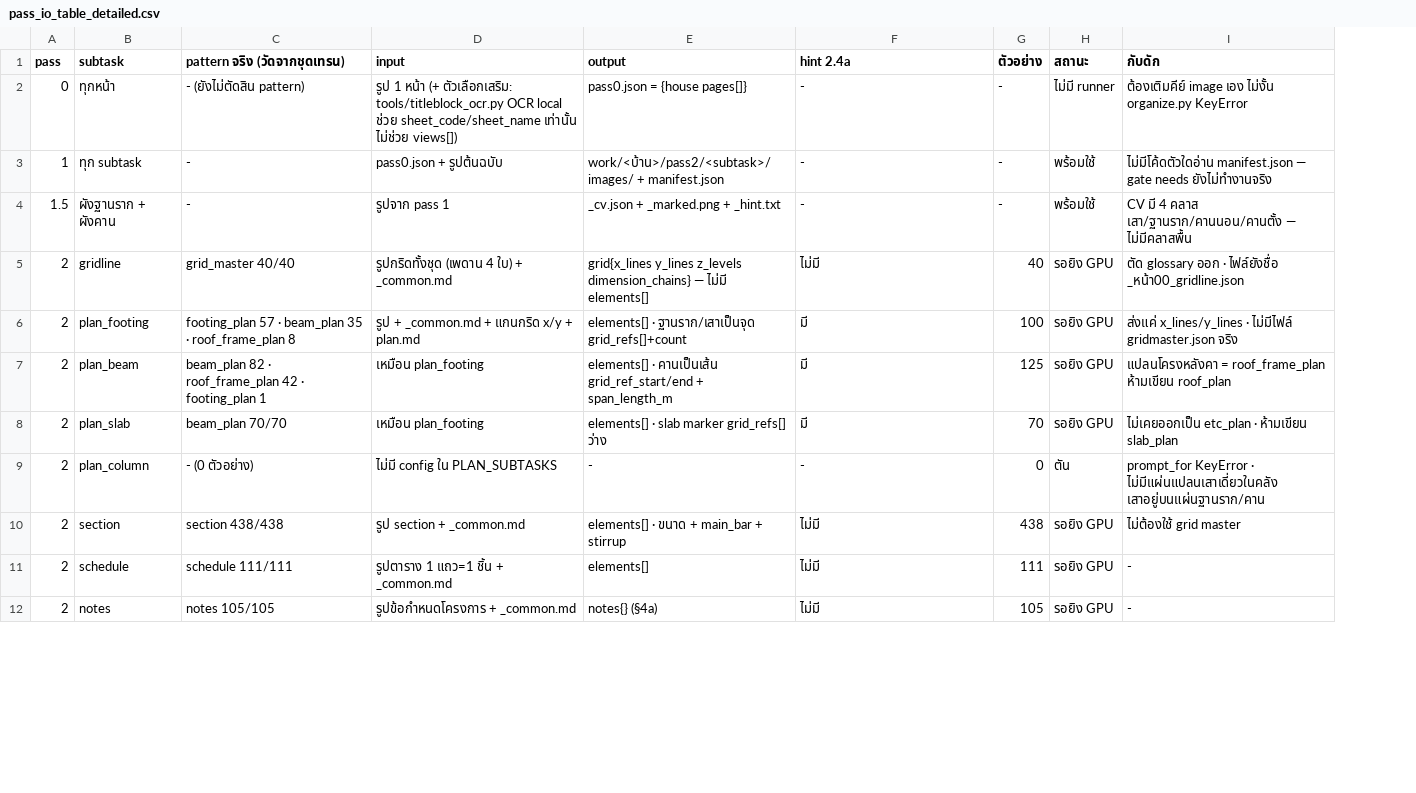
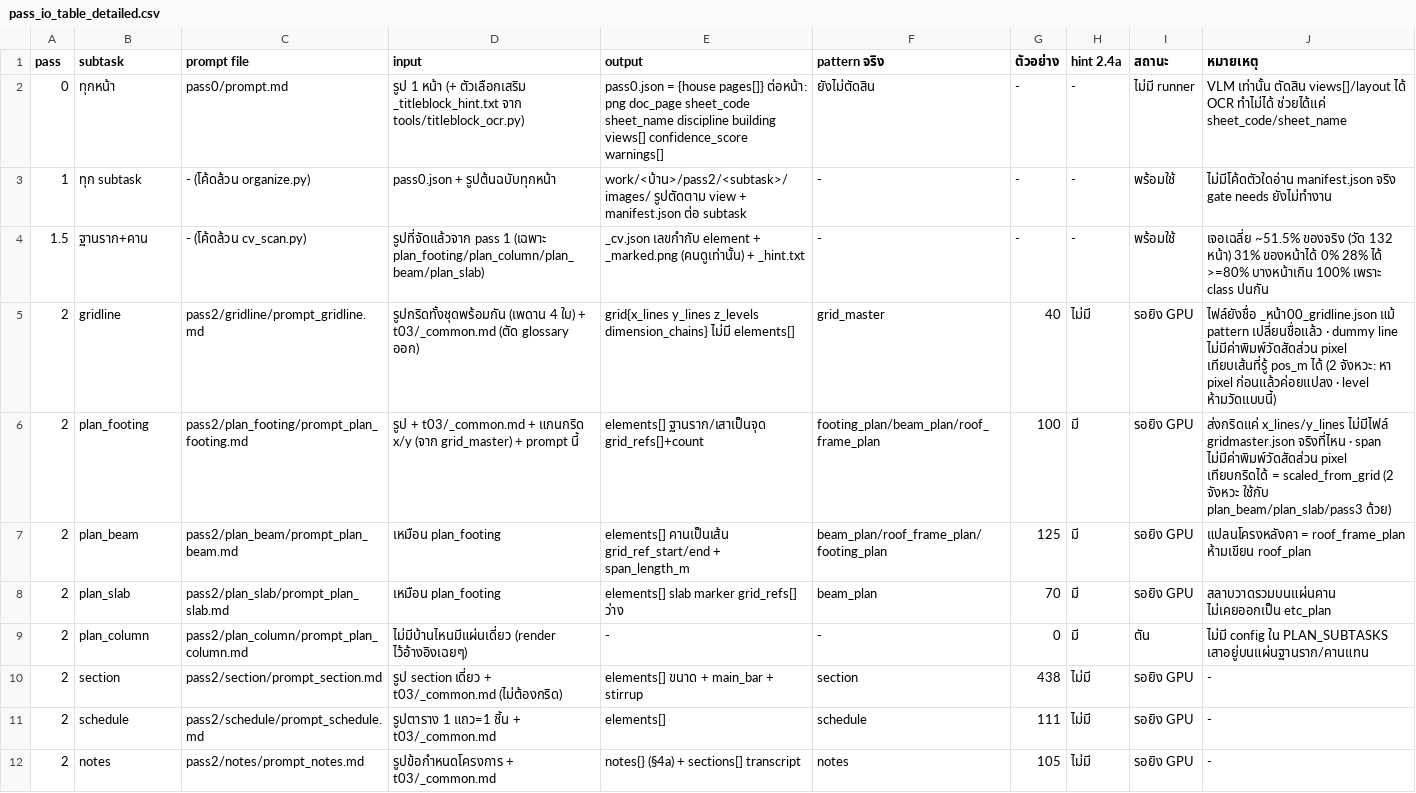
Before and after one commit to whysaomaitrongbaab-collab/Training, a CSV file: tune_ai/t04_Purson/pass_io_table_detailed.csv, drawn as a sheet; only a part is shown; removed rows and columns are numbered as before the commit, all else as after; the diff covers the shown part only; the diff names each change by its address in the sheet, - before the commit and + after, or states it on an @@ line.

Commit message:
เตรียมทำ Purson Curson aka t04

```diff
--- a/tune_ai/t04_Purson/pass_io_table_detailed.csv
+++ b/tune_ai/t04_Purson/pass_io_table_detailed.csv
-column C (pattern จริง (วัดจากชุดเทรน)), rows 2-12: - (ยังไม่ตัดสิน pattern) | - | - | grid_master 40/40 | footing_plan 57 · beam_plan 35 · roof_frame_plan 8 | beam_plan 82 · roof_frame_plan 42 · footing_plan 1 | beam_plan 70/70 | - (0 ตัวอย่าง) | section 438/438 | schedule 111/111 | notes 105/105
+column C (prompt file), rows 2-12: pass0/prompt.md | - (โค้ดล้วน organize.py) | - (โค้ดล้วน cv_scan.py) | pass2/gridline/prompt_gridline.md | pass2/plan_footing/prompt_plan_footing.md | pass2/plan_beam/prompt_plan_beam.md | pass2/plan_slab/prompt_plan_slab.md | pass2/plan_column/prompt_plan_column.md | pass2/section/prompt_section.md | pass2/schedule/prompt_schedule.md | pass2/notes/prompt_notes.md
+column H (hint 2.4a), rows 2-12: - | - | - | ไม่มี | มี | มี | มี | มี | ไม่มี | ไม่มี | ไม่มี
-column I (กับดัก), rows 2-12: ต้องเติมคีย์ image เอง ไม่งั้น organize.py KeyError | ไม่มีโค้ดตัวใดอ่าน manifest.json — gate needs ยังไม่ทำงานจริง | CV มี 4 คลาส เสา/ฐานราก/คานนอน/คานตั้ง — ไม่มีคลาสพื้น | ตัด glossary ออก · ไฟล์ยังชื่อ _หน้า00_gridline.json | ส่งแค่ x_lines/y_lines · ไม่มีไฟล์ gridmaster.json จริง | แปลนโครงหลังคา = roof_frame_plan ห้ามเขียน roof_plan | ไม่เคยออกเป็น etc_plan · ห้ามเขียน slab_plan | prompt_for KeyError · ไม่มีแผ่นแปลนเสาเดี่ยวในคลัง เสาอยู่บนแผ่นฐานราก/คาน | ไม่ต้องใช้ grid master | - | -
+column J (หมายเหตุ), rows 2-12: VLM เท่านั้น ตัดสิน views[]/layout ได้ OCR ทำไม่ได้ ช่วยได้แค่ sheet_code/sheet_name | ไม่มีโค้ดตัวใดอ่าน manifest.json จริง gate needs ยังไม่ทำงาน | เจอเฉลี่ย ~51.5% ของจริง (วัด 132 หน้า) 31% ของหน้าได้ 0% 28% ได้ >=80% บางหน้าเกิน 100% เพราะ class ปนกัน | ไฟล์ยังชื่อ _หน้า00_gridline.json แม้ pattern เปลี่ยนชื่อแล้ว · dummy line ไม่มีค่าพิมพ์วัดสัดส่วน pixel เทียบเส้นที่รู้ pos_m ได้ (2 จังหวะ: หา pixel ก่อนแล้วค่อยแปลง · level ห้ามวัดแบบนี้) | ส่งกริดแค่ x_lines/y_lines ไม่มีไฟล์ gridmaster.json จริงที่ไหน · span ไม่มีค่าพิมพ์วัดสัดส่วน pixel เทียบกริดได้ = scaled_from_grid (2 จังหวะ ใช้กับ plan_beam/plan_slab/pass3 ด้วย) | แปลนโครงหลังคา = roof_frame_plan ห้ามเขียน roof_plan | สลาบวาดรวมบนแผ่นคาน ไม่เคยออกเป็น etc_plan | ไม่มี config ใน PLAN_SUBTASKS เสาอยู่บนแผ่นฐานราก/คานแทน | - | - | -
-F1: hint 2.4a
+F1: pattern จริง
-D2 (input): …หน้า (+ ตัวเลือกเสริม: tools/titleblock_ocr.py OCR local ช่วย sheet_code/sheet_name เท่านั้น ไม่ช่วย views[])
+D2 (input): …หน้า (+ ตัวเลือกเสริม _titleblock_hint.txt จาก tools/titleblock_ocr.py)
-E2 (output): …{house pages[]}
+E2 (output): …{house pages[]} ต่อหน้า: png doc_page sheet_code sheet_name discipline building views[] confidence_score warnings[]
-F2 (pattern จริง): -
+F2 (pattern จริง): ยังไม่ตัดสิน
-D3 (input): pass0.json + รูปต้นฉบับ
+D3 (input): pass0.json + รูปต้นฉบับทุกหน้า
-E3 (output): work/<บ้าน>/pass2/<subtask>/images/ + manifest.json
+E3 (output): work/<บ้าน>/pass2/<subtask>/images/ รูปตัดตาม view + manifest.json ต่อ subtask
-B4 (subtask): ผังฐานราก + ผังคาน
+B4 (subtask): ฐานราก+คาน
-D4 (input): รูปจาก pass 1
+D4 (input): รูปที่จัดแล้วจาก pass 1 (เฉพาะ plan_footing/plan_column/plan_beam/plan_slab)
-E4 (output): _cv.json + _marked.png + _hint.txt
+E4 (output): _cv.json เลขกำกับ element + _marked.png (คนดูเท่านั้น) + _hint.txt
-D5 (input): รูปกริดทั้งชุด (เพดาน 4 ใบ) + _common.md
+D5 (input): รูปกริดทั้งชุดพร้อมกัน (เพดาน 4 ใบ) + t03/_common.md (ตัด glossary ออก)
-E5 (output): …z_levels dimension_chains} — ไม่มี elements[]
+E5 (output): …z_levels dimension_chains} ไม่มี elements[]
-F5 (pattern จริง): ไม่มี
+F5 (pattern จริง): grid_master
-D6 (input): รูป + _common.md + แกนกริด x/y + plan.md
+D6 (input): รูป + t03/_common.md + แกนกริด x/y (จาก grid_master) + prompt นี้
-E6 (output): elements[] · ฐานราก/เสาเป็นจุด grid_refs[]+count
+E6 (output): elements[] ฐานราก/เสาเป็นจุด grid_refs[]+count
-F6 (pattern จริง): มี
+F6 (pattern จริง): footing_plan/beam_plan/roof_frame_plan
-E7 (output): elements[] · คานเป็นเส้น grid_ref_start/end…
+E7 (output): elements[] คานเป็นเส้น grid_ref_start/end…
-F7 (pattern จริง): มี
+F7 (pattern จริง): beam_plan/roof_frame_plan/footing_plan
-E8 (output): elements[] · slab marker grid_refs[] ว่าง
+E8 (output): elements[] slab marker grid_refs[] ว่าง
-F8 (pattern จริง): มี
+F8 (pattern จริง): beam_plan
-D9 (input): ไม่มี config ใน PLAN_SUBTASKS
+D9 (input): ไม่มีบ้านไหนมีแผ่นเดี่ยว (render ไว้อ้างอิงเฉยๆ)
-D10 (input): รูป section + _common.md
+D10 (input): รูป section เดี่ยว + t03/_common.md (ไม่ต้องกริด)
-E10 (output): elements[] · ขนาด + main_bar + stirrup
+E10 (output): elements[] ขนาด + main_bar + stirrup
-F10 (pattern จริง): ไม่มี
+F10 (pattern จริง): section
-D11 (input): รูปตาราง 1 แถว=1 ชิ้น + _common.md
+D11 (input): รูปตาราง 1 แถว=1 ชิ้น + t03/_common.md
-F11 (pattern จริง): ไม่มี
+F11 (pattern จริง): schedule
-D12 (input): รูปข้อกำหนดโครงการ + _common.md
+D12 (input): รูปข้อกำหนดโครงการ + t03/_common.md
-E12 (output): notes{} (§4a)
+E12 (output): notes{} (§4a) + sections[] transcript
-F12 (pattern จริง): ไม่มี
+F12 (pattern จริง): notes
```
Also changed, not shown: 4 added rows and 11 edited cells elsewhere in this file, 29 other files.
